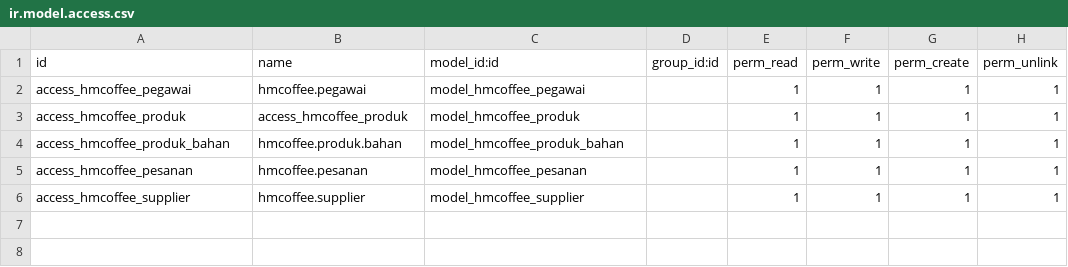
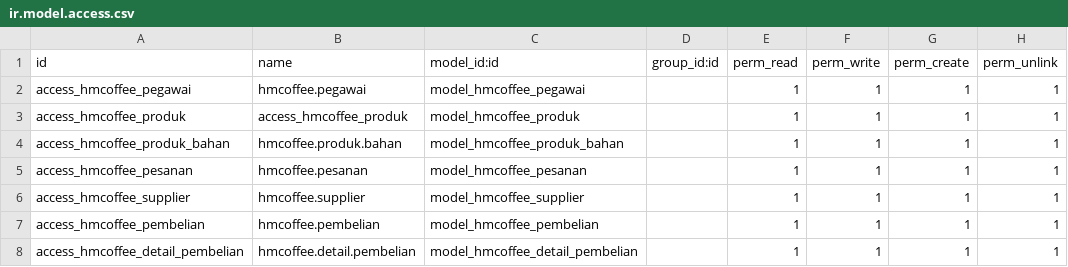
Before and after one commit to AL1Skey/odoo-hmcoffee, a CSV file: addonsx/hmcoffee/security/ir.model.access.csv, drawn as a sheet.

Commit message:
feat: pembelian

```diff
--- a/addonsx/hmcoffee/security/ir.model.access.csv
+++ b/addonsx/hmcoffee/security/ir.model.access.csv
@@ -6 +6,3 @@ access_hmcoffee_pesanan,hmcoffee.pesanan,model_hmcoffee_pesanan,,1,1,1,1
 access_hmcoffee_supplier,hmcoffee.supplier,model_hmcoffee_supplier,,1,1,1,1
+access_hmcoffee_pembelian,hmcoffee.pembelian,model_hmcoffee_pembelian,,1,1,1,1
+access_hmcoffee_detail_pembelian,hmcoffee.detail.pembelian,model_hmcoffee_detail_pembelian,,1,1,1,1
```
Also changed, not shown: 8 other files.
